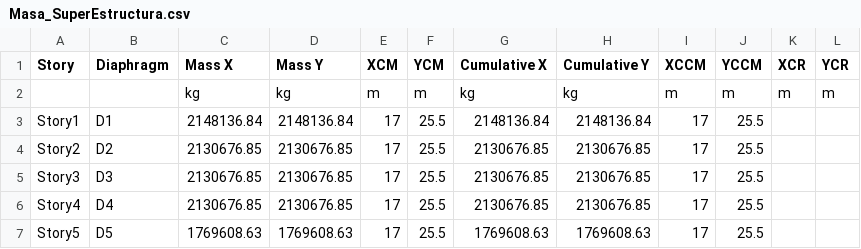
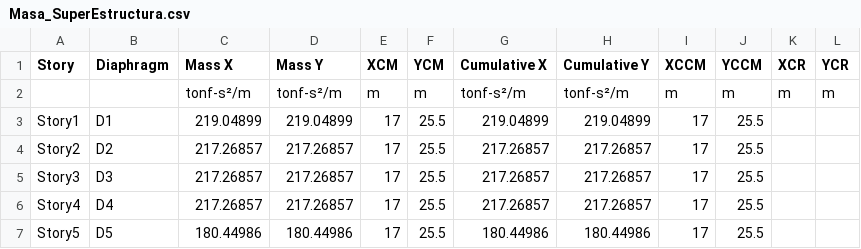
Before and after one commit to RPariona/RPariona, a CSV file: Masa_SuperEstructura.csv, drawn as a sheet; the diff names each change by its address in the sheet, - before the commit and + after, or states it on an @@ line.

Commit message:
Add files via upload

```diff
--- a/Masa_SuperEstructura.csv
+++ b/Masa_SuperEstructura.csv
-C2 (Mass X): kg
+C2 (Mass X): tonf-s²/m
-D2 (Mass Y): kg
+D2 (Mass Y): tonf-s²/m
-G2 (Cumulative X): kg
+G2 (Cumulative X): tonf-s²/m
-H2 (Cumulative Y): kg
+H2 (Cumulative Y): tonf-s²/m
-C3 (Mass X): 2148136.84
+C3 (Mass X): 219.04899
-D3 (Mass Y): 2148136.84
+D3 (Mass Y): 219.04899
-G3 (Cumulative X): 2148136.84
+G3 (Cumulative X): 219.04899
-H3 (Cumulative Y): 2148136.84
+H3 (Cumulative Y): 219.04899
-C4:C6 (Mass X): 2130676.85
+C4:C6 (Mass X): 217.26857
-D4:D6 (Mass Y): 2130676.85
+D4:D6 (Mass Y): 217.26857
-G4:G6 (Cumulative X): 2130676.85
+G4:G6 (Cumulative X): 217.26857
-H4:H6 (Cumulative Y): 2130676.85
+H4:H6 (Cumulative Y): 217.26857
-C7 (Mass X): 1769608.63
+C7 (Mass X): 180.44986
-D7 (Mass Y): 1769608.63
+D7 (Mass Y): 180.44986
-G7 (Cumulative X): 1769608.63
+G7 (Cumulative X): 180.44986
-H7 (Cumulative Y): 1769608.63
+H7 (Cumulative Y): 180.44986
```
